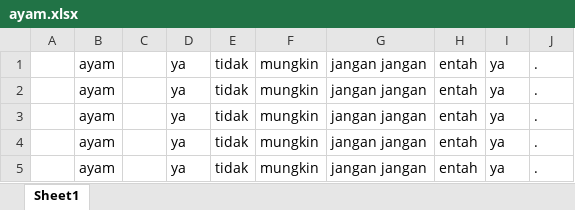
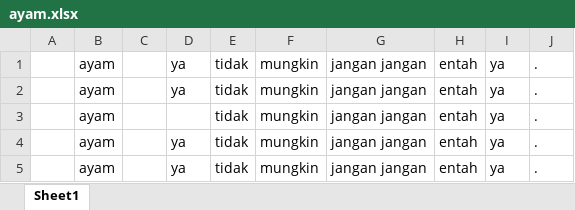
Before and after one commit to zaazxz/computer-assisted-test, an Excel workbook: public/QuestionData/ayam.xlsx, sheet Sheet1, drawn as a sheet; values as stored, in another font and other column widths than the file's, no borders; charts and pictures not drawn; the diff names each change by its address in the sheet, - before the commit and + after, or states it on an @@ line.

Commit message:
Import data beres amnjinc

```diff
--- a/public/QuestionData/ayam.xlsx (sheet Sheet1)
+++ b/public/QuestionData/ayam.xlsx (sheet Sheet1)
-D3: ya
+D3: (empty)
```
Also changed, not shown: charts or pictures, 2 other files.
